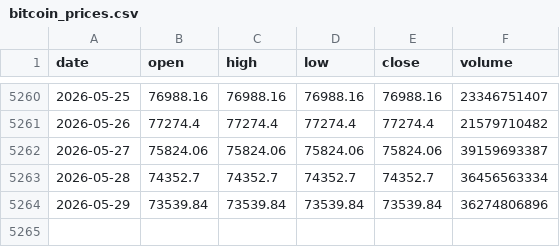
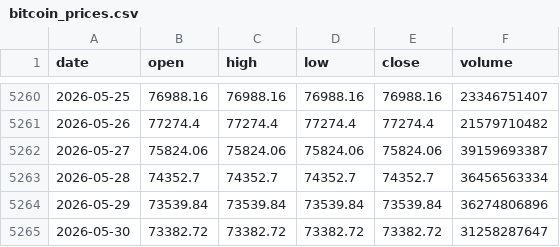
Before and after one commit to AdeBlanche/btc-statistics, a CSV file: bitcoin/bitcoin_prices.csv, drawn as a sheet; only a part is shown, gaps mark what is left out; the diff names each change by its address in the sheet, - before the commit and + after, or states it on an @@ line.

```diff
--- a/bitcoin/bitcoin_prices.csv
+++ b/bitcoin/bitcoin_prices.csv
+row 5265: 2026-05-30 | 73382.72 | 73382.72 | 73382.72 | 73382.72 | 31258287647
```
Also changed, not shown: 2 other files.
